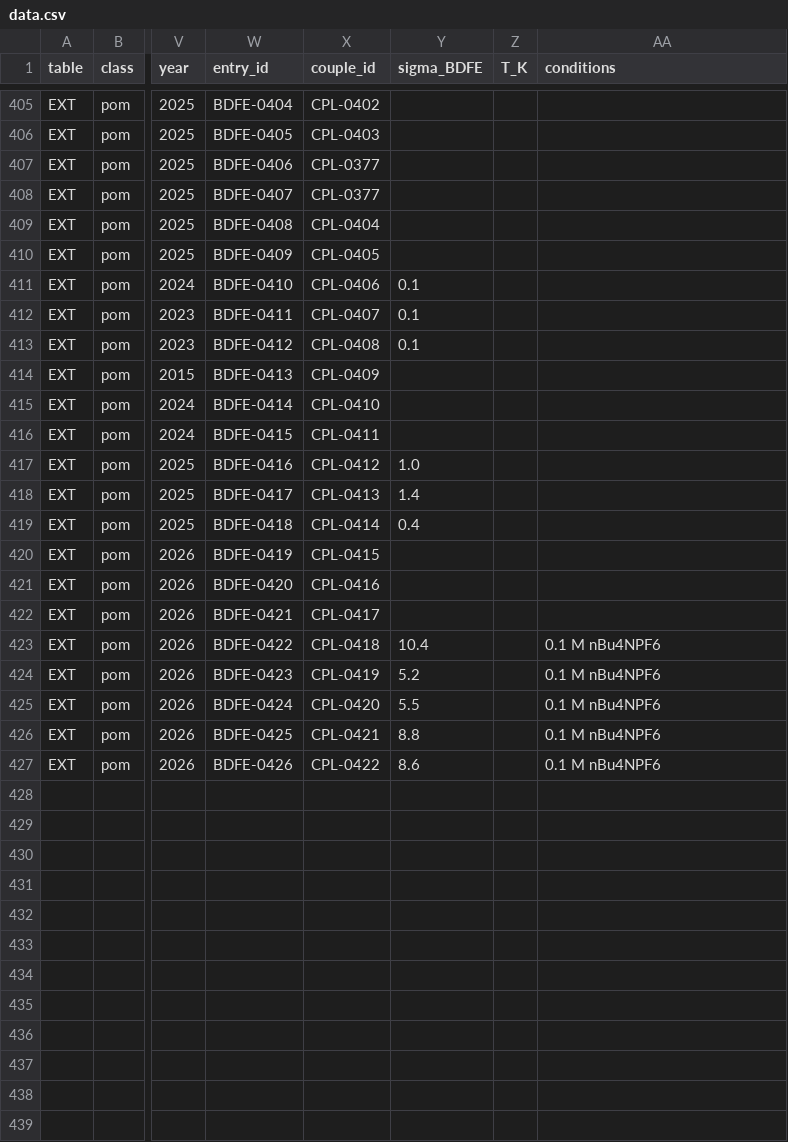
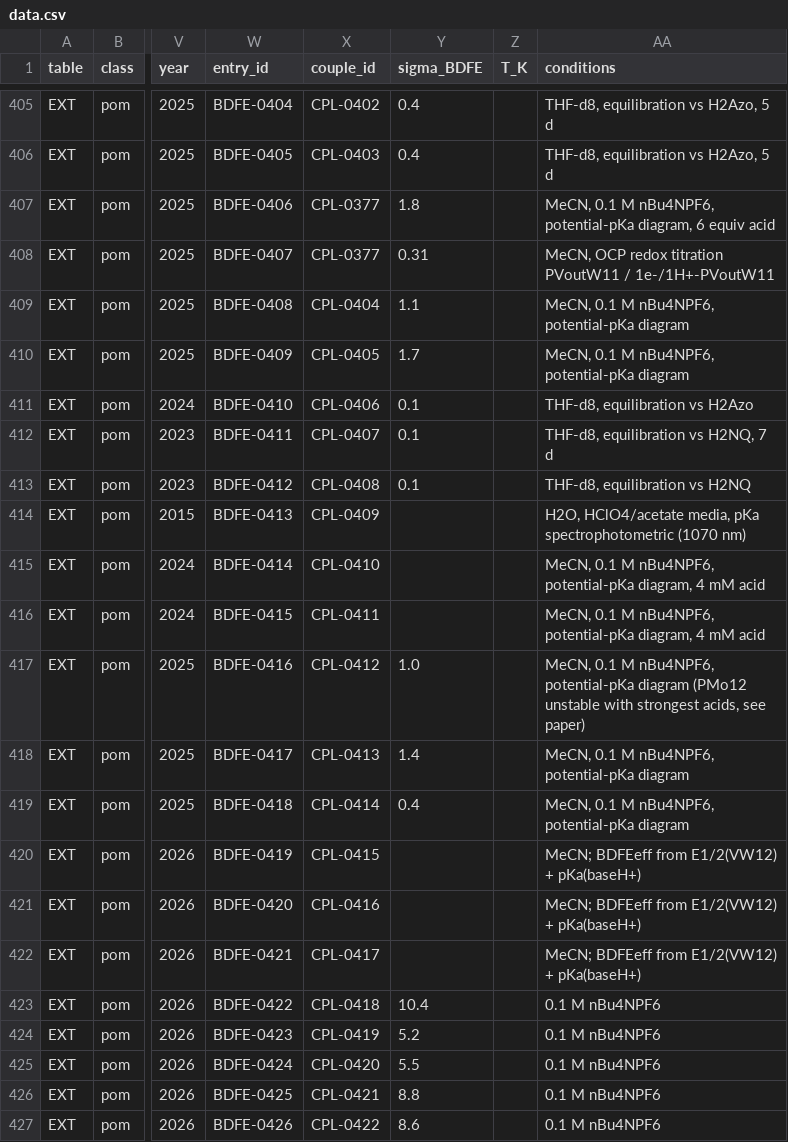
Before and after one commit to carsten-streb/pcetbase, a CSV file: data/data.csv, drawn as a sheet; only a part is shown, gaps mark what is left out; the diff covers the shown part only; the diff names each change by its address in the sheet, - before the commit and + after, or states it on an @@ line.

```diff
--- a/data/data.csv
+++ b/data/data.csv
-Y405:Y406 (sigma_BDFE): (empty)
+Y405:Y406 (sigma_BDFE): 0.4
-AA405:AA406 (conditions): (empty)
+AA405:AA406 (conditions): THF-d8, equilibration vs H2Azo, 5 d
-Y407 (sigma_BDFE): (empty)
+Y407 (sigma_BDFE): 1.8
-AA407 (conditions): (empty)
+AA407 (conditions): MeCN, 0.1 M nBu4NPF6, potential-pKa diagram, 6 equiv acid
-Y408 (sigma_BDFE): (empty)
+Y408 (sigma_BDFE): 0.31
-AA408 (conditions): (empty)
+AA408 (conditions): MeCN, OCP redox titration PVoutW11 / 1e-/1H+-PVoutW11
-Y409 (sigma_BDFE): (empty)
+Y409 (sigma_BDFE): 1.1
-AA409:AA410 (conditions): (empty)
+AA409:AA410 (conditions): MeCN, 0.1 M nBu4NPF6, potential-pKa diagram
-Y410 (sigma_BDFE): (empty)
+Y410 (sigma_BDFE): 1.7
-AA411 (conditions): (empty)
+AA411 (conditions): THF-d8, equilibration vs H2Azo
-AA412 (conditions): (empty)
+AA412 (conditions): THF-d8, equilibration vs H2NQ, 7 d
-AA413 (conditions): (empty)
+AA413 (conditions): THF-d8, equilibration vs H2NQ
-AA414 (conditions): (empty)
+AA414 (conditions): H2O, HClO4/acetate media, pKa spectrophotometric (1070 nm)
-AA415:AA416 (conditions): (empty)
+AA415:AA416 (conditions): MeCN, 0.1 M nBu4NPF6, potential-pKa diagram, 4 mM acid
-AA417 (conditions): (empty)
+AA417 (conditions): MeCN, 0.1 M nBu4NPF6, potential-pKa diagram (PMo12 unstable with strongest acids, see paper)
-AA418:AA419 (conditions): (empty)
+AA418:AA419 (conditions): MeCN, 0.1 M nBu4NPF6, potential-pKa diagram
-AA420:AA422 (conditions): (empty)
+AA420:AA422 (conditions): MeCN; BDFEeff from E1/2(VW12) + pKa(baseH+)
```
Also changed, not shown: 45 edited cells elsewhere in this file, 1 other file.
